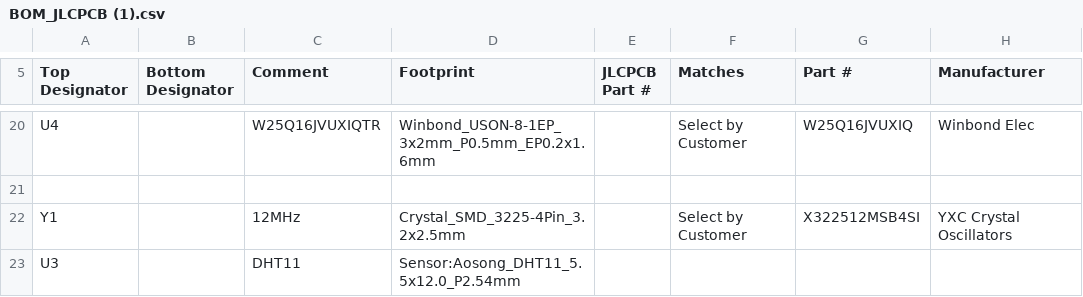
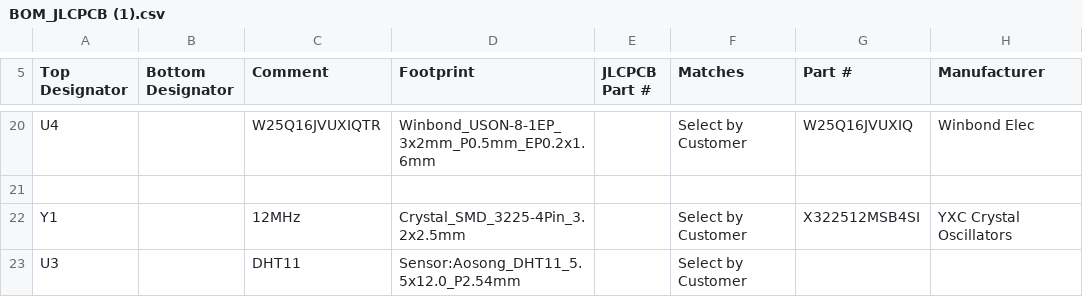
Before and after one commit to Az154za/BXB_Devboard, a CSV file: BOM_JLCPCB (1).csv, drawn as a sheet; only a part is shown, gaps mark what is left out; the diff names each change by its address in the sheet, - before the commit and + after, or states it on an @@ line.

Commit message:
Update BOM_JLCPCB with new matching results

```diff
--- a/BOM_JLCPCB (1).csv
+++ b/BOM_JLCPCB (1).csv
-F23 (Matches): (empty)
+F23 (Matches): Select by Customer
```
